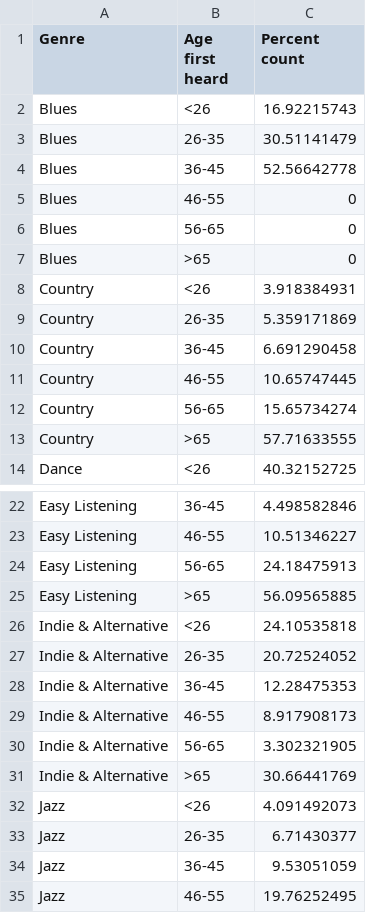
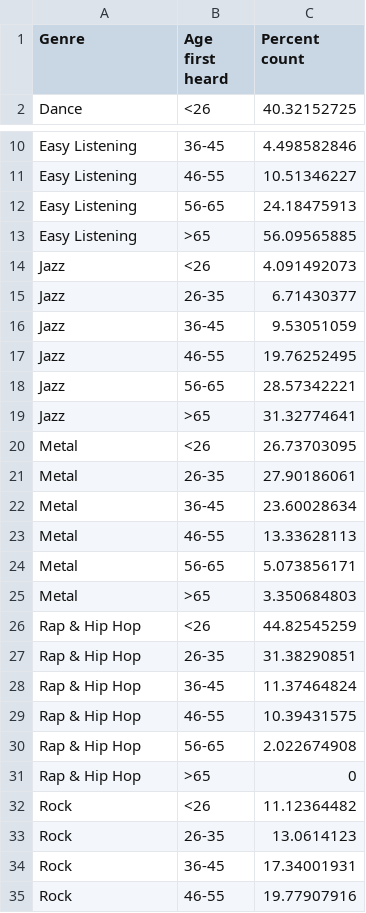
Before and after one commit to kurtbradd/data-visualizer-web-app, a CSV file: data/binned_genre_by_age_rem.csv, drawn as a sheet; only a part is shown, gaps mark what is left out; the shorter side is filled out with more unchanged rows; the diff covers the shown part only; the diff names each change by its address in the sheet, - before the commit and + after, or states it on an @@ line.

Commit message:
updated rem data

```diff
--- a/data/binned_genre_by_age_rem.csv
+++ b/data/binned_genre_by_age_rem.csv
-row 2: Blues | <26 | 16.92215743
-row 3: Blues | 26-35 | 30.51141479
-row 4: Blues | 36-45 | 52.56642778
-row 5: Blues | 46-55 | 0
-row 6: Blues | 56-65 | 0
-row 7: Blues | >65 | 0
-row 8: Country | <26 | 3.918384931
-row 9: Country | 26-35 | 5.359171869
-row 10: Country | 36-45 | 6.691290458
-row 11: Country | 46-55 | 10.65747445
-row 12: Country | 56-65 | 15.65734274
-row 13: Country | >65 | 57.71633555
-row 26: Indie & Alternative | <26 | 24.10535818
-row 27: Indie & Alternative | 26-35 | 20.72524052
-row 28: Indie & Alternative | 36-45 | 12.28475353
-row 29: Indie & Alternative | 46-55 | 8.917908173
-row 30: Indie & Alternative | 56-65 | 3.302321905
-row 31: Indie & Alternative | >65 | 30.66441769
```
Also changed, not shown: 12 removed rows elsewhere in this file, data/binned_genre_rem.csv.
